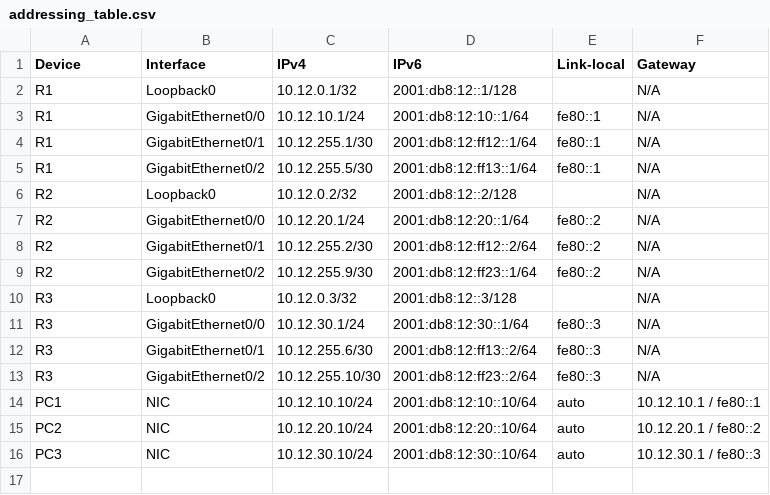
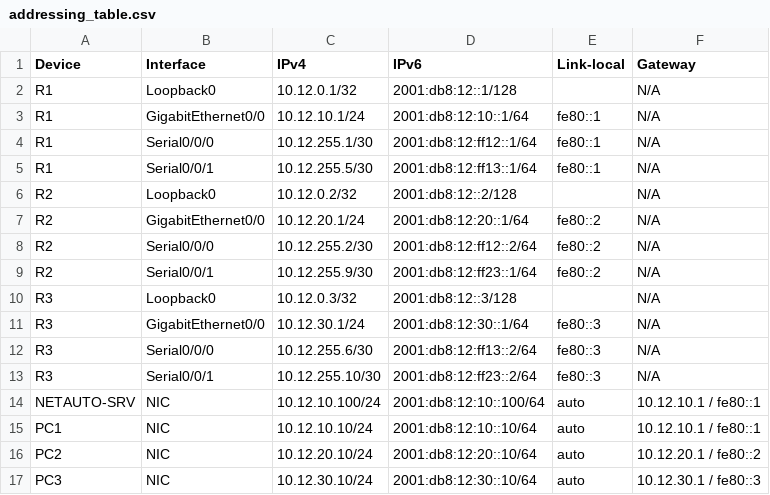
Before and after one commit to reantigravity/netauto12, a CSV file: docs/addressing_table.csv, drawn as a sheet.

```diff
--- a/docs/addressing_table.csv
+++ b/docs/addressing_table.csv
@@ -3,12 +3,13 @@ R1,Loopback0,10.12.0.1/32,2001:db8:12::1/128,,N/A
 R1,GigabitEthernet0/0,10.12.10.1/24,2001:db8:12:10::1/64,fe80::1,N/A
-R1,GigabitEthernet0/1,10.12.255.1/30,2001:db8:12:ff12::1/64,fe80::1,N/A
-R1,GigabitEthernet0/2,10.12.255.5/30,2001:db8:12:ff13::1/64,fe80::1,N/A
+R1,Serial0/0/0,10.12.255.1/30,2001:db8:12:ff12::1/64,fe80::1,N/A
+R1,Serial0/0/1,10.12.255.5/30,2001:db8:12:ff13::1/64,fe80::1,N/A
 R2,Loopback0,10.12.0.2/32,2001:db8:12::2/128,,N/A
 R2,GigabitEthernet0/0,10.12.20.1/24,2001:db8:12:20::1/64,fe80::2,N/A
-R2,GigabitEthernet0/1,10.12.255.2/30,2001:db8:12:ff12::2/64,fe80::2,N/A
-R2,GigabitEthernet0/2,10.12.255.9/30,2001:db8:12:ff23::1/64,fe80::2,N/A
+R2,Serial0/0/0,10.12.255.2/30,2001:db8:12:ff12::2/64,fe80::2,N/A
+R2,Serial0/0/1,10.12.255.9/30,2001:db8:12:ff23::1/64,fe80::2,N/A
 R3,Loopback0,10.12.0.3/32,2001:db8:12::3/128,,N/A
 R3,GigabitEthernet0/0,10.12.30.1/24,2001:db8:12:30::1/64,fe80::3,N/A
-R3,GigabitEthernet0/1,10.12.255.6/30,2001:db8:12:ff13::2/64,fe80::3,N/A
-R3,GigabitEthernet0/2,10.12.255.10/30,2001:db8:12:ff23::2/64,fe80::3,N/A
+R3,Serial0/0/0,10.12.255.6/30,2001:db8:12:ff13::2/64,fe80::3,N/A
+R3,Serial0/0/1,10.12.255.10/30,2001:db8:12:ff23::2/64,fe80::3,N/A
+NETAUTO-SRV,NIC,10.12.10.100/24,2001:db8:12:10::100/64,auto,10.12.10.1 / fe80::1
 PC1,NIC,10.12.10.10/24,2001:db8:12:10::10/64,auto,10.12.10.1 / fe80::1
```
Also changed, not shown: 24 other files.
